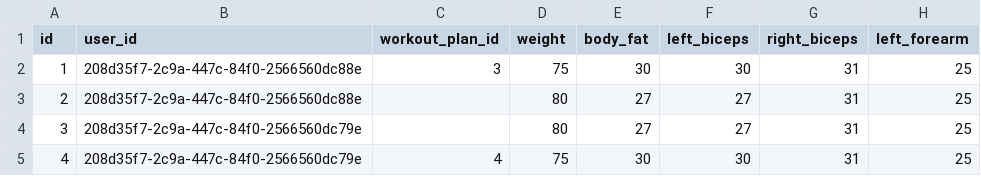
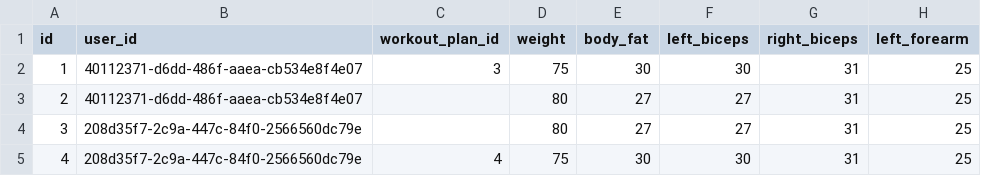
Before and after one commit to KacperStankiewicz/TrainMate, a CSV file: core/src/main/resources/db/initial-data/report.csv, drawn as a sheet; only a part is shown; the diff names each change by its address in the sheet, - before the commit and + after, or states it on an @@ line.

```diff
--- a/core/src/main/resources/db/initial-data/report.csv
+++ b/core/src/main/resources/db/initial-data/report.csv
-B2:B3 (user_id): 208d35f7-2c9a-447c-84f0-2566560dc88e
+B2:B3 (user_id): 40112371-d6dd-486f-aaea-cb534e8f4e07
```
Also changed, not shown: core/src/main/resources/db/initial-data/exercise_item.csv, core/src/main/resources/db/initial-data/users.csv, 12 other files.
